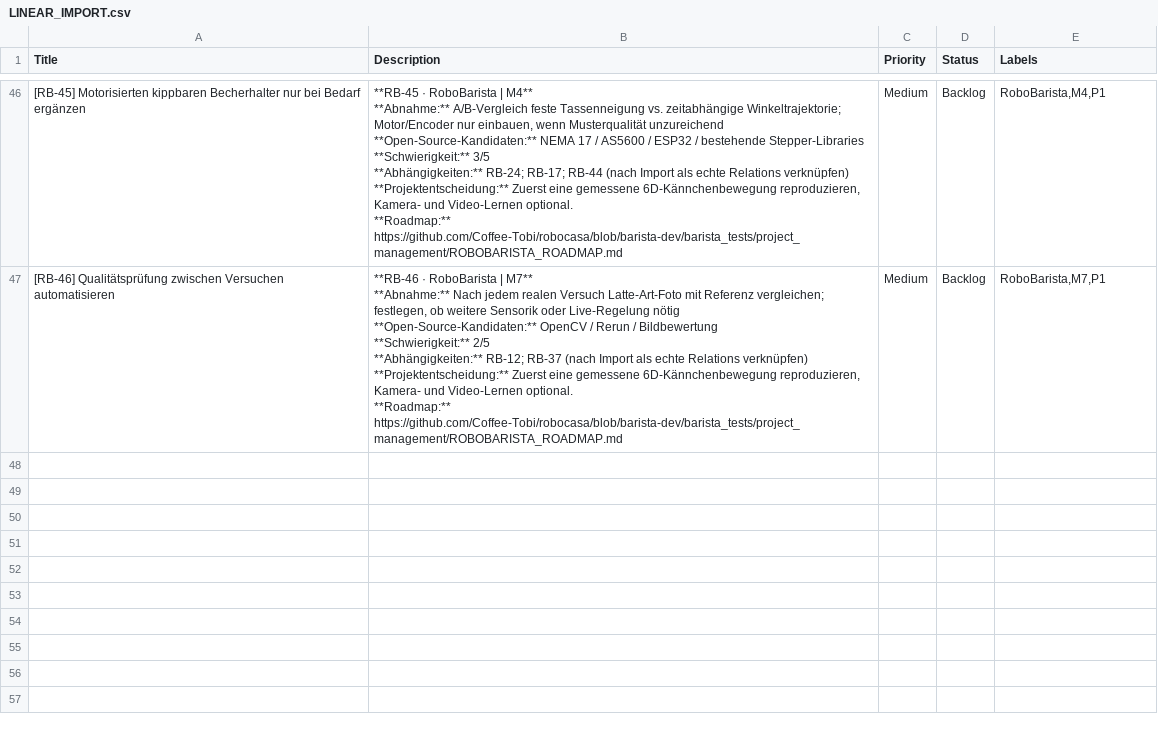
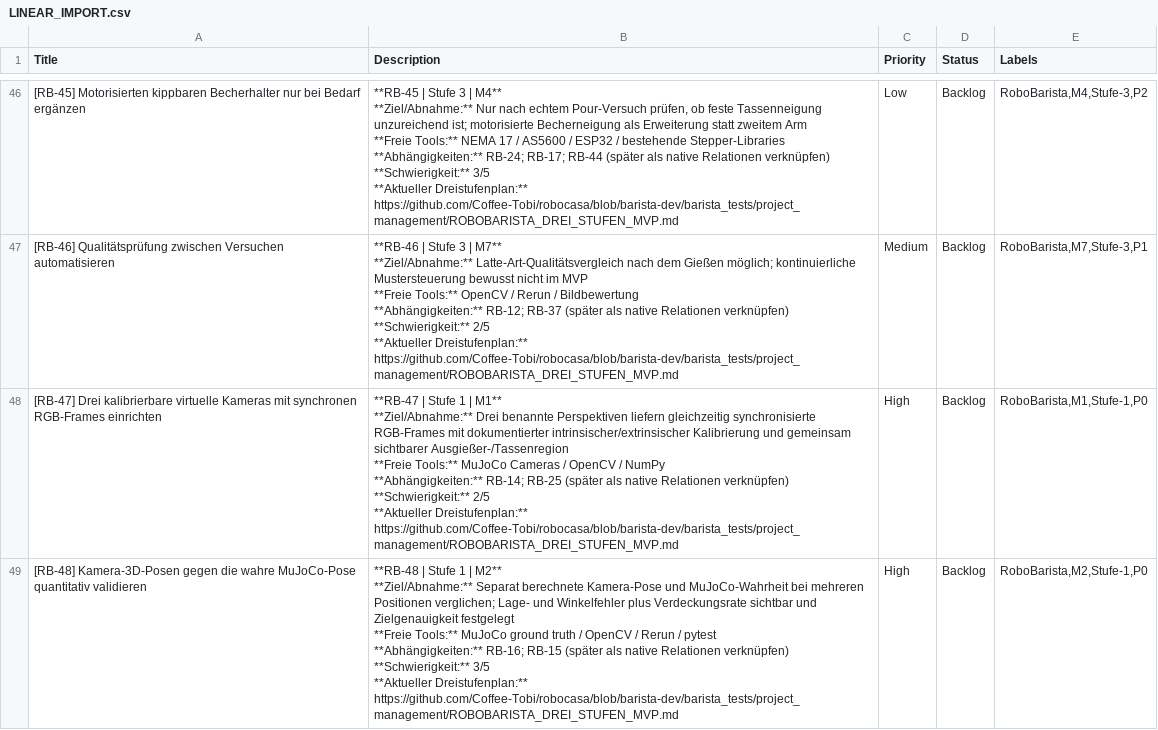
Before and after one commit to Coffee-Tobi/robocasa, a CSV file: barista_tests/project_management/LINEAR_IMPORT.csv, drawn as a sheet; only a part is shown, gaps mark what is left out; the diff covers the shown part only.

Commit message:
Reprioritize RoboBarista around FR5 + 3 virtual cameras, validated 3D vision, offline imitation and later real latte art

```diff
--- a/barista_tests/project_management/LINEAR_IMPORT.csv
+++ b/barista_tests/project_management/LINEAR_IMPORT.csv
@@ -574,26 +486,44 @@
-[RB-45] Motorisierten kippbaren Becherhalter nur bei Bedarf ergänzen,"**RB-45 · RoboBarista | M4**
-
-**Abnahme:** A/B-Vergleich feste Tassenneigung vs. zeitabhängige Winkeltrajektorie; Motor/Encoder nur einbauen, wenn Musterqualität unzureichend
-
-**Open-Source-Kandidaten:** NEMA 17 / AS5600 / ESP32 / bestehende Stepper-Libraries
-
-**Schwierigkeit:** 3/5
-
-**Abhängigkeiten:** RB-24; RB-17; RB-44 (nach Import als echte Relations verknüpfen)
-
-**Projektentscheidung:** Zuerst eine gemessene 6D-Kännchenbewegung reproduzieren, Kamera- und Video-Lernen optional.
-
-**Roadmap:** https://github.com/Coffee-Tobi/robocasa/blob/barista-dev/barista_tests/project_management/ROBOBARISTA_ROADMAP.md",Medium,Backlog,"RoboBarista,M4,P1"
-[RB-46] Qualitätsprüfung zwischen Versuchen automatisieren,"**RB-46 · RoboBarista | M7**
-
-**Abnahme:** Nach jedem realen Versuch Latte-Art-Foto mit Referenz vergleichen; festlegen, ob weitere Sensorik oder Live-Regelung nötig
-
-**Open-Source-Kandidaten:** OpenCV / Rerun / Bildbewertung
-
-**Schwierigkeit:** 2/5
-
-**Abhängigkeiten:** RB-12; RB-37 (nach Import als echte Relations verknüpfen)
-
-**Projektentscheidung:** Zuerst eine gemessene 6D-Kännchenbewegung reproduzieren, Kamera- und Video-Lernen optional.
-
-**Roadmap:** https://github.com/Coffee-Tobi/robocasa/blob/barista-dev/barista_tests/project_management/ROBOBARISTA_ROADMAP.md",Medium,Backlog,"RoboBarista,M7,P1"
+[RB-45] Motorisierten kippbaren Becherhalter nur bei Bedarf ergänzen,"**RB-45 | Stufe 3 | M4**
+
+**Ziel/Abnahme:** Nur nach echtem Pour-Versuch prüfen, ob feste Tassenneigung unzureichend ist; motorisierte Becherneigung als Erweiterung statt zweitem Arm
+
+**Freie Tools:** NEMA 17 / AS5600 / ESP32 / bestehende Stepper-Libraries
+
+**Abhängigkeiten:** RB-24; RB-17; RB-44 (später als native Relationen verknüpfen)
+
+**Schwierigkeit:** 3/5
+
+**Aktueller Dreistufenplan:** https://github.com/Coffee-Tobi/robocasa/blob/barista-dev/barista_tests/project_management/ROBOBARISTA_DREI_STUFEN_MVP.md",Low,Backlog,"RoboBarista,M4,Stufe-3,P2"
+[RB-46] Qualitätsprüfung zwischen Versuchen automatisieren,"**RB-46 | Stufe 3 | M7**
+
+**Ziel/Abnahme:** Latte-Art-Qualitätsvergleich nach dem Gießen möglich; kontinuierliche Mustersteuerung bewusst nicht im MVP
+
+**Freie Tools:** OpenCV / Rerun / Bildbewertung
+
+**Abhängigkeiten:** RB-12; RB-37 (später als native Relationen verknüpfen)
+
+**Schwierigkeit:** 2/5
+
+**Aktueller Dreistufenplan:** https://github.com/Coffee-Tobi/robocasa/blob/barista-dev/barista_tests/project_management/ROBOBARISTA_DREI_STUFEN_MVP.md",Medium,Backlog,"RoboBarista,M7,Stufe-3,P1"
+[RB-47] Drei kalibrierbare virtuelle Kameras mit synchronen RGB-Frames einrichten,"**RB-47 | Stufe 1 | M1**
+
+**Ziel/Abnahme:** Drei benannte Perspektiven liefern gleichzeitig synchronisierte RGB-Frames mit dokumentierter intrinsischer/extrinsischer Kalibrierung und gemeinsam sichtbarer Ausgießer-/Tassenregion
+
+**Freie Tools:** MuJoCo Cameras / OpenCV / NumPy
+
+**Abhängigkeiten:** RB-14; RB-25 (später als native Relationen verknüpfen)
+
+**Schwierigkeit:** 2/5
+
+**Aktueller Dreistufenplan:** https://github.com/Coffee-Tobi/robocasa/blob/barista-dev/barista_tests/project_management/ROBOBARISTA_DREI_STUFEN_MVP.md",High,Backlog,"RoboBarista,M1,Stufe-1,P0"
+[RB-48] Kamera-3D-Posen gegen die wahre MuJoCo-Pose quantitativ validieren,"**RB-48 | Stufe 1 | M2**
+
+**Ziel/Abnahme:** Separat berechnete Kamera-Pose und MuJoCo-Wahrheit bei mehreren Positionen verglichen; Lage- und Winkelfehler plus Verdeckungsrate sichtbar und Zielgenauigkeit festgelegt
+
+**Freie Tools:** MuJoCo ground truth / OpenCV / Rerun / pytest
+
+**Abhängigkeiten:** RB-16; RB-15 (später als native Relationen verknüpfen)
+
+**Schwierigkeit:** 3/5
+
+**Aktueller Dreistufenplan:** https://github.com/Coffee-Tobi/robocasa/blob/barista-dev/barista_tests/project_management/ROBOBARISTA_DREI_STUFEN_MVP.md",High,Backlog,"RoboBarista,M2,Stufe-1,P0"
```
Also changed, not shown: 11 added rows, 8 removed rows and 88 edited cells elsewhere in this file.
